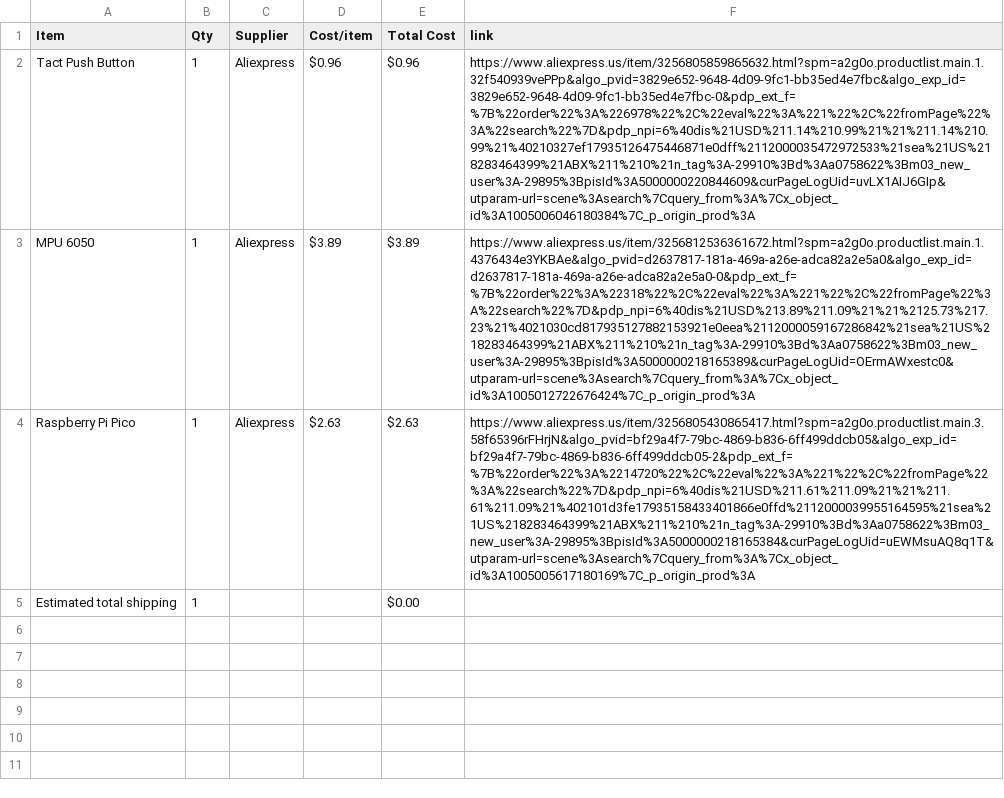
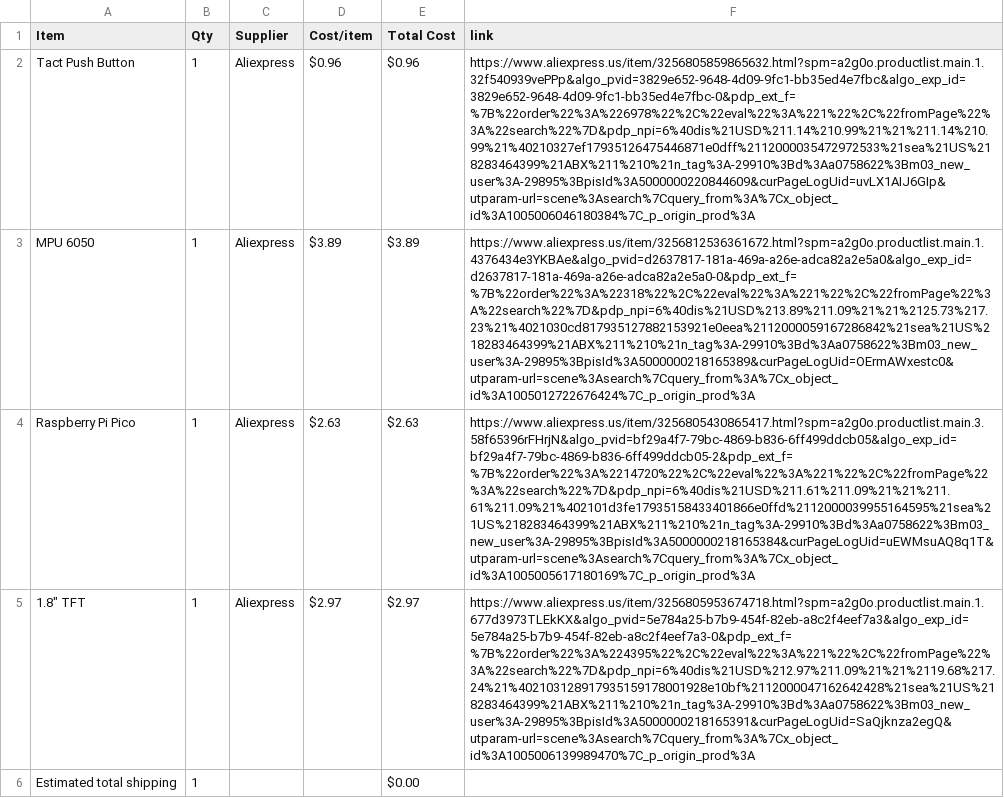
Before and after one commit to jc2216/TFTTetris, a CSV file: BOM.csv, drawn as a sheet; the diff names each change by its address in the sheet, - before the commit and + after, or states it on an @@ line.

Commit message:
Sync Tetris from Half Life

```diff
--- a/BOM.csv
+++ b/BOM.csv
+row 5: 1.8" TFT | 1 | Aliexpress | $2.97 | $2.97 | https://www.aliexpress.us/item/3256805953674718.html?spm=a2g0o.productlist.main.1.677d3973TLEkKX&algo_pvid=5e784a25-b7b9-454f-82eb-a8c2f4eef7a3&algo_exp_id=5e784a25-b7b9-454f-82eb-a8c2f4eef7a3-0&pdp_ext_f=%7B%22order%22%3A%224395%22%2C%22eval%22%3A%221%22%2C%22fromPage%22%3A%22search%22%7D&pdp_npi=6%40dis%21USD%212.97%211.09%21%21%2119.68%217.24%21%402103128917935159178001928e10bf%2112000047162642428%21sea%21US%218283464399%21ABX%211%210%21n_tag%3A-29910%3Bd%3Aa0758622%3Bm03_new_user%3A-29895%3BpisId%3A5000000218165391&curPageLogUid=SaQjknza2egQ&utparam-url=scene%3Asearch%7Cquery_from%3A%7Cx_object_id%3A1005006139989470%7C_p_origin_prod%3A
```
